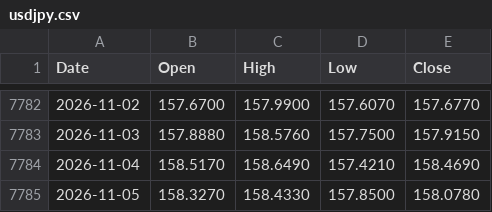
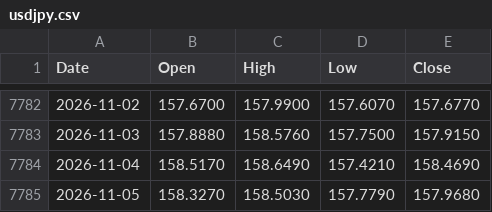
Before and after one commit to muneon0726-create/automation-market, a CSV file: data/usdjpy.csv, drawn as a sheet; only a part is shown, gaps mark what is left out.

```diff
--- a/data/usdjpy.csv
+++ b/data/usdjpy.csv
@@ -7784,2 +7784,2 @@ Date,Open,High,Low,Close
 2026-11-04,158.5170,158.6490,157.4210,158.4690
-2026-11-05,158.3270,158.4330,157.8500,158.0780
+2026-11-05,158.3270,158.5030,157.7790,157.9680
```
Also changed, not shown: data/ndq.csv, data/nkx.csv, 3 other files.
